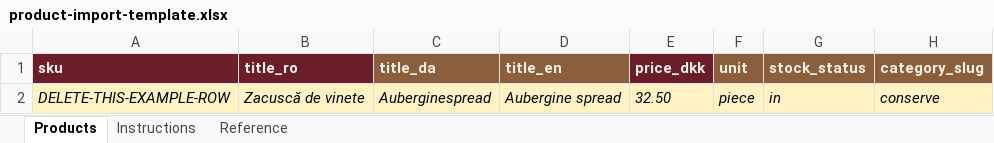
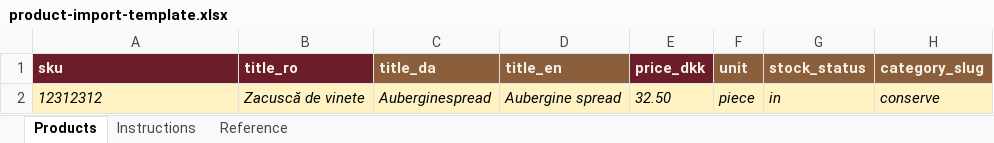
Before and after one commit to nordicstack-dk/balkanhouse, an Excel workbook: docs/product-import-template.xlsx, sheet Products, drawn as a sheet; only a part is shown; values as stored, in another font and other column widths than the file's, no borders; the diff names each change by its address in the sheet, - before the commit and + after, or states it on an @@ line.

```diff
--- a/docs/product-import-template.xlsx (sheet Products)
+++ b/docs/product-import-template.xlsx (sheet Products)
-A2 (sku): DELETE-THIS-EXAMPLE-ROW
+A2 (sku): 12312312
```
Also changed, not shown: 3 other files.
